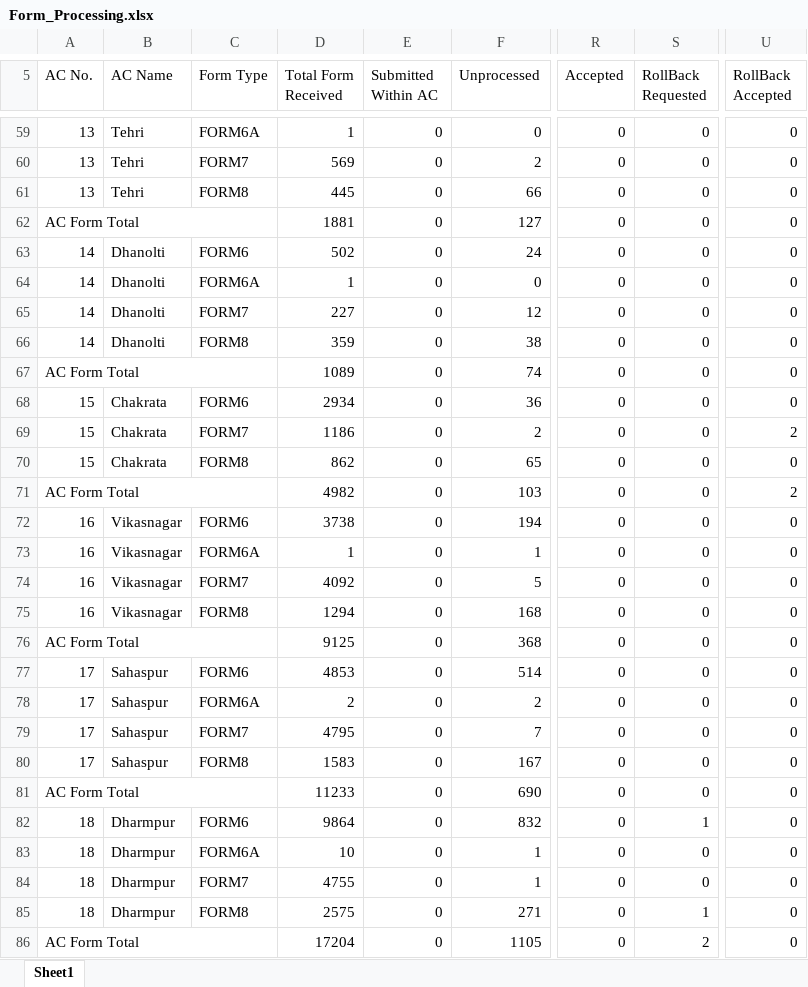
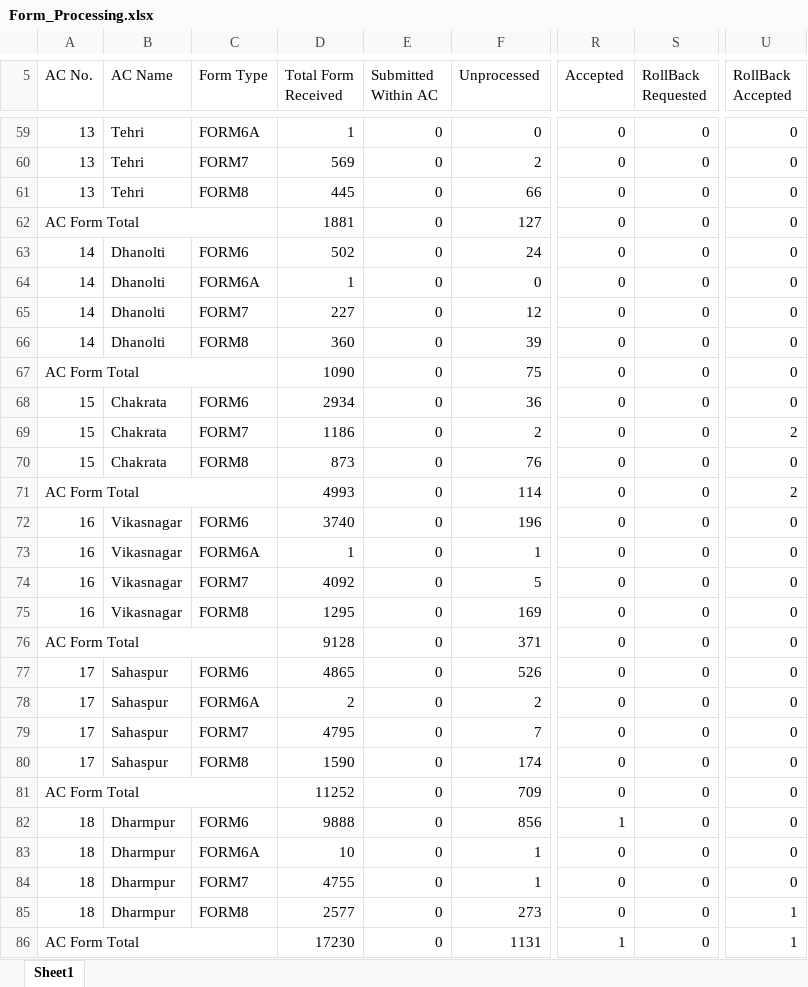
Before and after one commit to mannavibe-sudo/Form-Processing, an Excel workbook: Form_Processing.xlsx, sheet Sheet1, drawn as a sheet; only a part is shown, gaps mark what is left out; values as stored, in another font and other column widths than the file's, no borders; the diff covers the shown part only; the diff names each change by its address in the sheet, - before the commit and + after, or states it on an @@ line.

```diff
--- a/Form_Processing.xlsx (sheet Sheet1)
+++ b/Form_Processing.xlsx (sheet Sheet1)
-D66 (Total Form Received): 359
+D66 (Total Form Received): 360
-F66 (Unprocessed): 38
+F66 (Unprocessed): 39
-D67 (Total Form Received): 1089
+D67 (Total Form Received): 1090
-F67 (Unprocessed): 74
+F67 (Unprocessed): 75
-D70 (Total Form Received): 862
+D70 (Total Form Received): 873
-F70 (Unprocessed): 65
+F70 (Unprocessed): 76
-D71 (Total Form Received): 4982
+D71 (Total Form Received): 4993
-F71 (Unprocessed): 103
+F71 (Unprocessed): 114
-D72 (Total Form Received): 3738
+D72 (Total Form Received): 3740
-F72 (Unprocessed): 194
+F72 (Unprocessed): 196
-D75 (Total Form Received): 1294
+D75 (Total Form Received): 1295
-F75 (Unprocessed): 168
+F75 (Unprocessed): 169
-D76 (Total Form Received): 9125
+D76 (Total Form Received): 9128
-F76 (Unprocessed): 368
+F76 (Unprocessed): 371
-D77 (Total Form Received): 4853
+D77 (Total Form Received): 4865
-F77 (Unprocessed): 514
+F77 (Unprocessed): 526
-D80 (Total Form Received): 1583
+D80 (Total Form Received): 1590
-F80 (Unprocessed): 167
+F80 (Unprocessed): 174
-D81 (Total Form Received): 11233
+D81 (Total Form Received): 11252
-F81 (Unprocessed): 690
+F81 (Unprocessed): 709
-D82 (Total Form Received): 9864
+D82 (Total Form Received): 9888
-F82 (Unprocessed): 832
+F82 (Unprocessed): 856
-R82 (Accepted): 0
+R82 (Accepted): 1
-S82 (RollBack Requested): 1
+S82 (RollBack Requested): 0
-D85 (Total Form Received): 2575
+D85 (Total Form Received): 2577
-F85 (Unprocessed): 271
+F85 (Unprocessed): 273
-S85 (RollBack Requested): 1
+S85 (RollBack Requested): 0
-U85:U86 (RollBack Accepted): 0
+U85:U86 (RollBack Accepted): 1
-D86 (Total Form Received): 17204
+D86 (Total Form Received): 17230
-F86 (Unprocessed): 1105
+F86 (Unprocessed): 1131
-R86 (Accepted): 0
+R86 (Accepted): 1
-S86 (RollBack Requested): 2
+S86 (RollBack Requested): 0
```
Also changed, not shown: 498 edited cells elsewhere in this sheet, Notice.xlsx, Partwise.xlsx.
